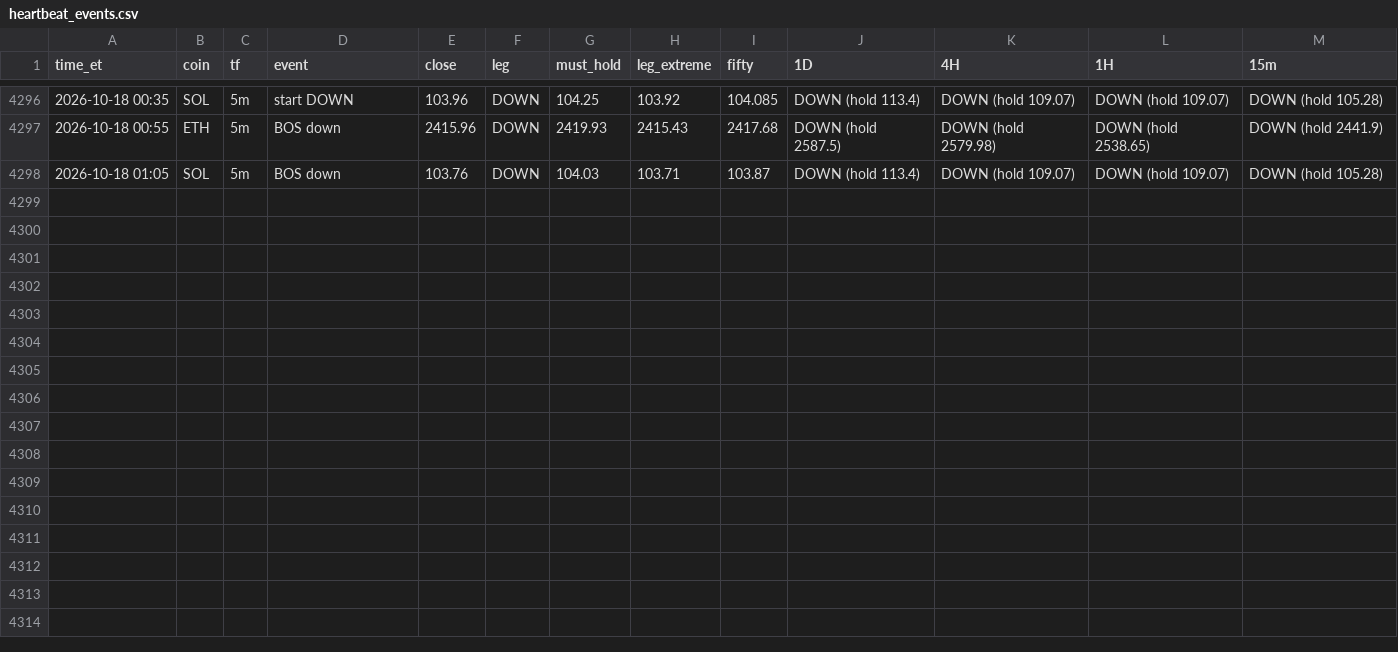
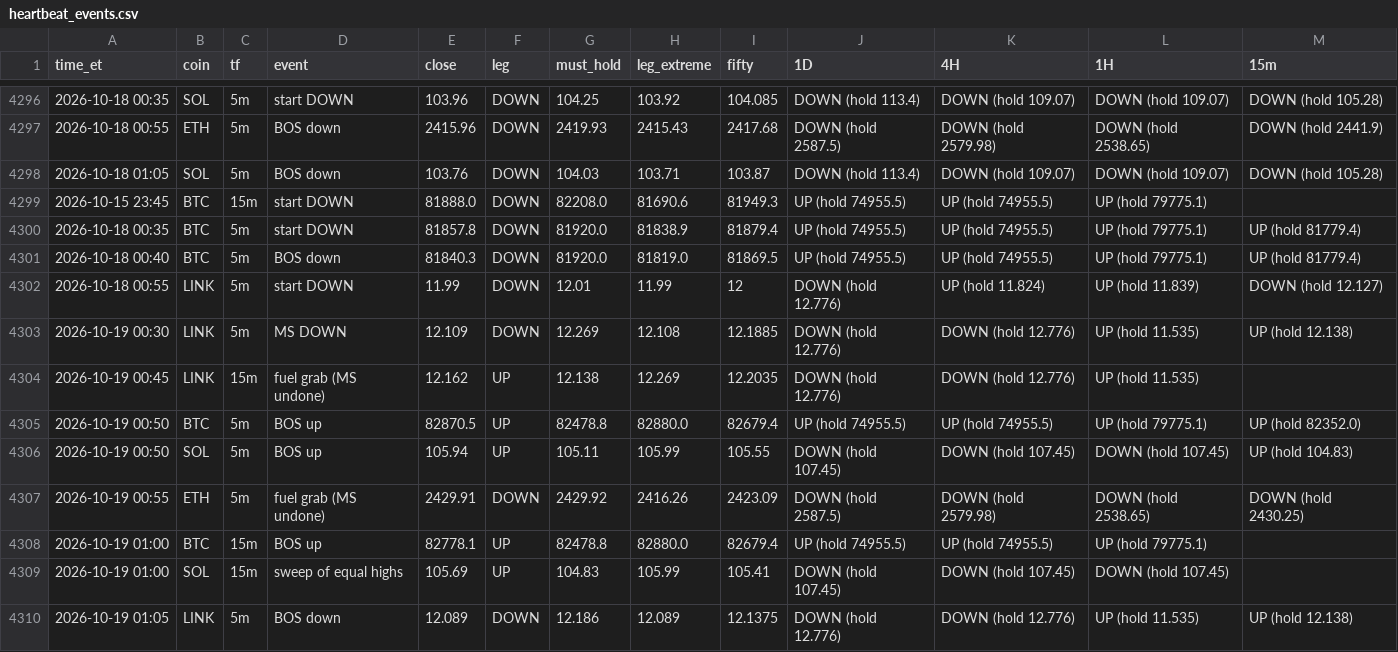
Before and after one commit to HarleyBear70/okx-trading-bot, a CSV file: journal/heartbeat_events.csv, drawn as a sheet; only a part is shown, gaps mark what is left out.

```diff
--- a/journal/heartbeat_events.csv
+++ b/journal/heartbeat_events.csv
@@ -4298 +4298,13 @@ time_et,coin,tf,event,close,leg,must_hold,leg_extreme,fifty,1D,4H,1H,15m
 2026-10-18 01:05,SOL,5m,BOS down,103.76,DOWN,104.03,103.71,103.87,DOWN (hold 113.4),DOWN (hold 109.07),DOWN (hold 109.07),DOWN (hold 105.28)
+2026-10-15 23:45,BTC,15m,start DOWN,81888.0,DOWN,82208.0,81690.6,81949.3,UP (hold 74955.5),UP (hold 74955.5),UP (hold 79775.1),
+2026-10-18 00:35,BTC,5m,start DOWN,81857.8,DOWN,81920.0,81838.9,81879.4,UP (hold 74955.5),UP (hold 74955.5),UP (hold 79775.1),UP (hold 81779.4)
+2026-10-18 00:40,BTC,5m,BOS down,81840.3,DOWN,81920.0,81819.0,81869.5,UP (hold 74955.5),UP (hold 74955.5),UP (hold 79775.1),UP (hold 81779.4)
+2026-10-18 00:55,LINK,5m,start DOWN,11.99,DOWN,12.01,11.99,12,DOWN (hold 12.776),UP (hold 11.824),UP (hold 11.839),DOWN (hold 12.127)
+2026-10-19 00:30,LINK,5m,MS DOWN,12.109,DOWN,12.269,12.108,12.1885,DOWN (hold 12.776),DOWN (hold 12.776),UP (hold 11.535),UP (hold 12.138)
+2026-10-19 00:45,LINK,15m,fuel grab (MS undone),12.162,UP,12.138,12.269,12.2035,DOWN (hold 12.776),DOWN (hold 12.776),UP (hold 11.535),
+2026-10-19 00:50,BTC,5m,BOS up,82870.5,UP,82478.8,82880.0,82679.4,UP (hold 74955.5),UP (hold 74955.5),UP (hold 79775.1),UP (hold 82352.0)
+2026-10-19 00:50,SOL,5m,BOS up,105.94,UP,105.11,105.99,105.55,DOWN (hold 107.45),DOWN (hold 107.45),DOWN (hold 107.45),UP (hold 104.83)
+2026-10-19 00:55,ETH,5m,fuel grab (MS undone),2429.91,DOWN,2429.92,2416.26,2423.09,DOWN (hold 2587.5),DOWN (hold 2579.98),DOWN (hold 2538.65),DOWN (hold 2430.25)
+2026-10-19 01:00,BTC,15m,BOS up,82778.1,UP,82478.8,82880.0,82679.4,UP (hold 74955.5),UP (hold 74955.5),UP (hold 79775.1),
+2026-10-19 01:00,SOL,15m,sweep of equal highs,105.69,UP,104.83,105.99,105.41,DOWN (hold 107.45),DOWN (hold 107.45),DOWN (hold 107.45),
+2026-10-19 01:05,LINK,5m,BOS down,12.089,DOWN,12.186,12.089,12.1375,DOWN (hold 12.776),DOWN (hold 12.776),UP (hold 11.535),UP (hold 12.138)
```
Also changed, not shown: 3 other files.
